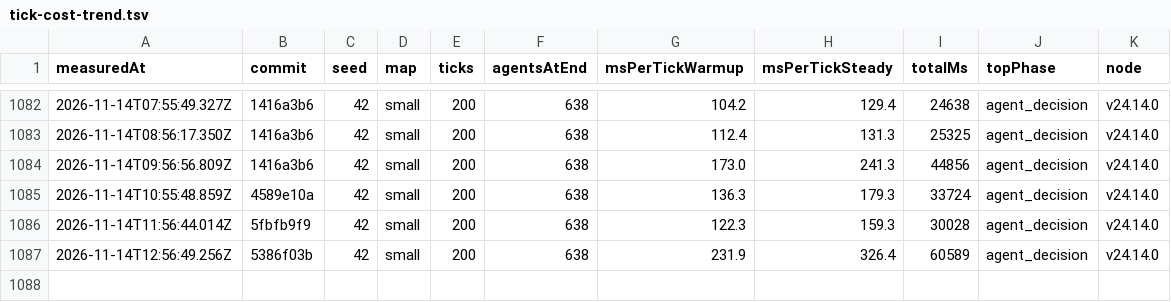
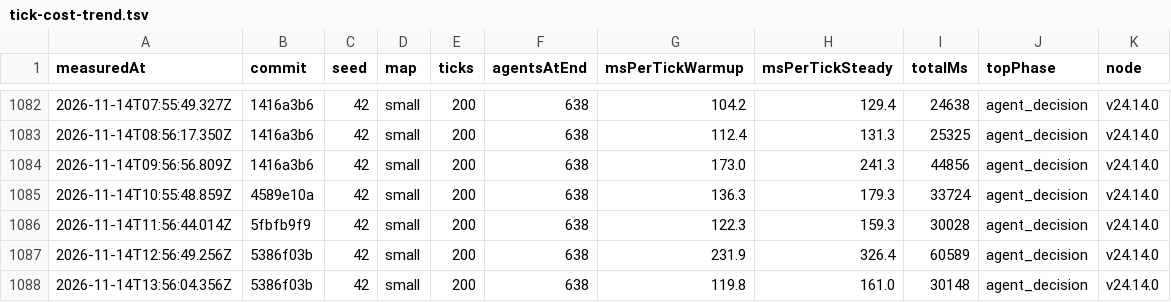
Before and after one commit to christianspliid-ui/threadbare, a TSV file: Docs/ops/tick-cost-trend.tsv, drawn as a sheet; only a part is shown, gaps mark what is left out.

```diff
--- a/Docs/ops/tick-cost-trend.tsv
+++ b/Docs/ops/tick-cost-trend.tsv
@@ -1087 +1087,2 @@ measuredAt	commit	seed	map	ticks	agentsAtEnd	msPerTickWarmup	msPerTickSteady	tot
 2026-11-14T12:56:49.256Z	5386f03b	42	small	200	638	231.9	326.4	60589	agent_decision	v24.14.0
+2026-11-14T13:56:04.356Z	5386f03b	42	small	200	638	119.8	161.0	30148	agent_decision	v24.14.0
```
Also changed, not shown: 2 other files.
